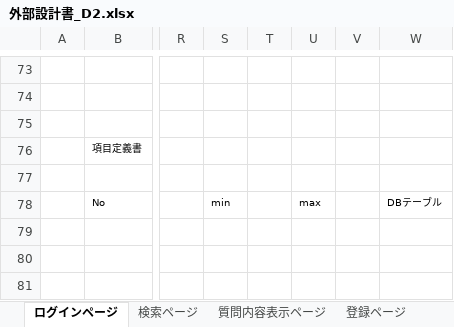
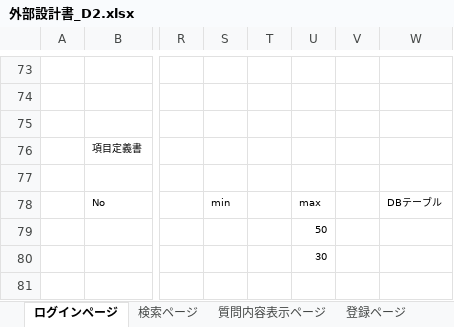
Before and after one commit to DOJO-2021/D-2, an Excel workbook: documents/外部設計/外部設計書_D2.xlsx, sheet ログインページ, drawn as a sheet; only a part is shown, gaps mark what is left out; values as stored, in another font and other column widths than the file's, no borders; charts and pictures not drawn; the diff names each change by its address in the sheet, - before the commit and + after, or states it on an @@ line.

```diff
--- a/documents/外部設計/外部設計書_D2.xlsx (sheet ログインページ)
+++ b/documents/外部設計/外部設計書_D2.xlsx (sheet ログインページ)
-U79: (empty)
+U79: 50
-U80: (empty)
+U80: 30
```
Also changed, not shown: sheet 更新ページ, sheet 登録ページ, sheet 質問内容表示ページ, sheet 履歴ページ, charts or pictures.
